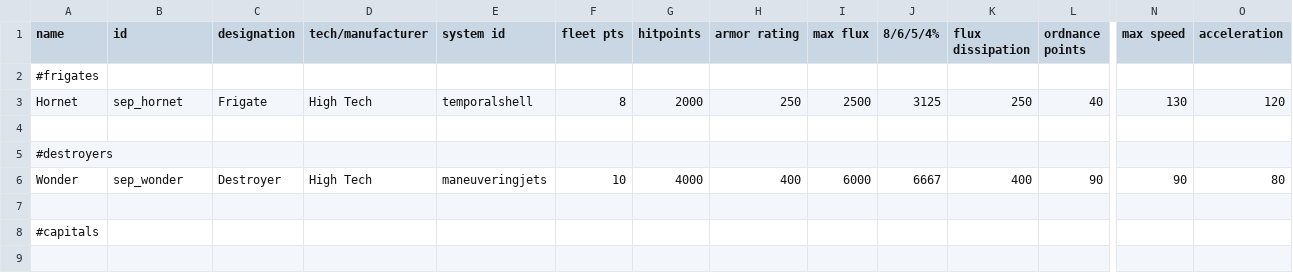
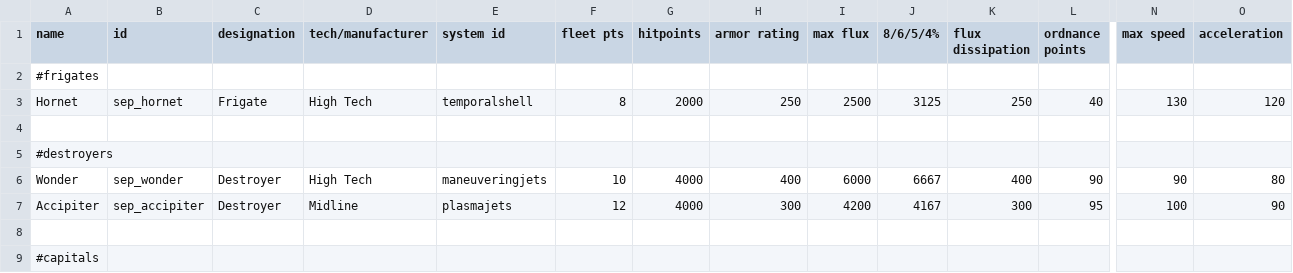
Before and after one commit to AudaxLudos/sector-expansion-pack, a CSV file: data/hulls/ship_data.csv, drawn as a sheet; only a part is shown, gaps mark what is left out; rows hold the shown columns only; the diff names each change by its address in the sheet, - before the commit and + after, or states it on an @@ line.

Commit message:
Add ship accipiter destroyer

```diff
--- a/data/hulls/ship_data.csv
+++ b/data/hulls/ship_data.csv
+row 7: Accipiter | sep_accipiter | Destroyer | Midline | plasmajets | 12 | 4000 | 300 | 4200 | 4167 | 300 | 95 | 100 | 90
```
Also changed, not shown: 2 other files.
